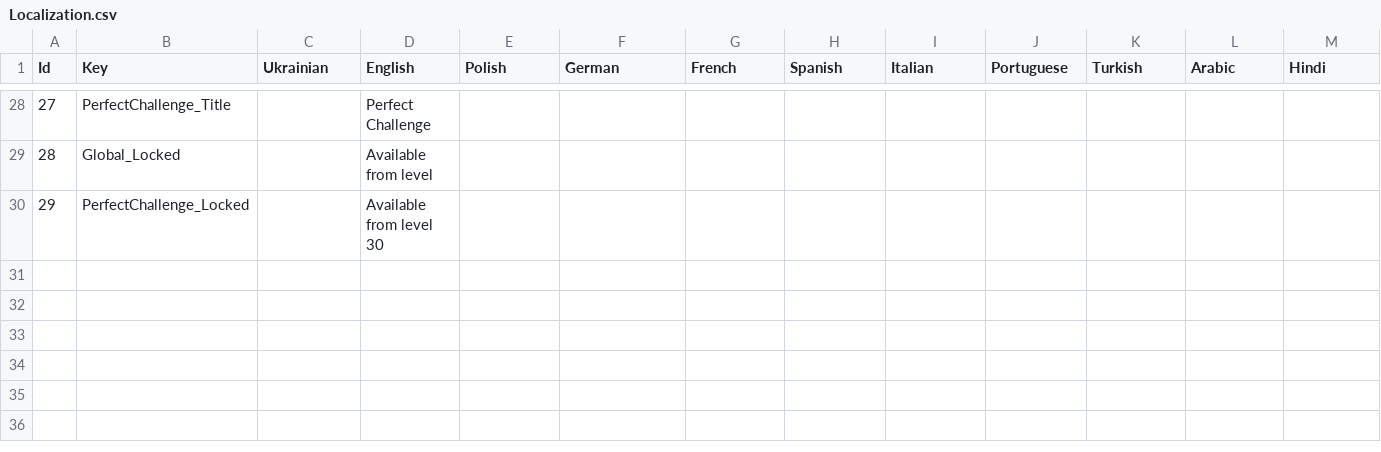
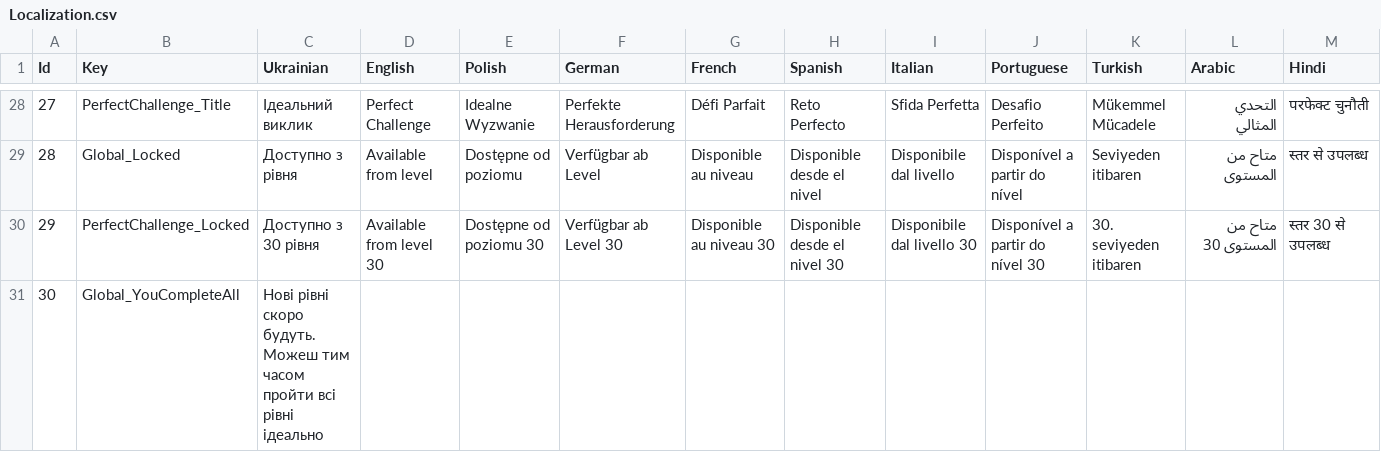
Before and after one commit to Mad-mn/Meadow-Glide, a CSV file: Assets/Feature/LocalizationModule/Resources/Localization/Localization.csv, drawn as a sheet; only a part is shown, gaps mark what is left out; the diff covers the shown part only.

```diff
--- a/Assets/Feature/LocalizationModule/Resources/Localization/Localization.csv
+++ b/Assets/Feature/LocalizationModule/Resources/Localization/Localization.csv
@@ -28,3 +28,4 @@
-27,PerfectChallenge_Title,,Perfect Challenge,,,,,,,,,
-28,Global_Locked,,Available from level,,,,,,,,,
-29,PerfectChallenge_Locked,,Available from level 30,,,,,,,,,
+27,PerfectChallenge_Title,Ідеальний виклик,Perfect Challenge,Idealne Wyzwanie,Perfekte Herausforderung,Défi Parfait,Reto Perfecto,Sfida Perfetta,Desafio Perfeito,Mükemmel Mücadele,التحدي المثالي,परफेक्ट चुनौती
+28,Global_Locked,Доступно з рівня,Available from level,Dostępne od poziomu,Verfügbar ab Level,Disponible au niveau,Disponible desde el nivel,Disponibile dal livello,Disponível a partir do nível,Seviyeden itibaren,متاح من المستوى,स्तर से उपलब्ध
+29,PerfectChallenge_Locked,Доступно з 30 рівня,Available from level 30,Dostępne od poziomu 30,Verfügbar ab Level 30,Disponible au niveau 30,Disponible desde el nivel 30,Disponibile dal livello 30,Disponível a partir do nível 30,30. seviyeden itibaren,متاح من المستوى 30,स्तर 30 से उपलब्ध
+30,Global_YouCompleteAll,Нові рівні скоро будуть. Можеш тим часом пройти всі рівні ідеально,,,,,,,,,,,
```
Also changed, not shown: 61 edited cells elsewhere in this file, 39 other files.
